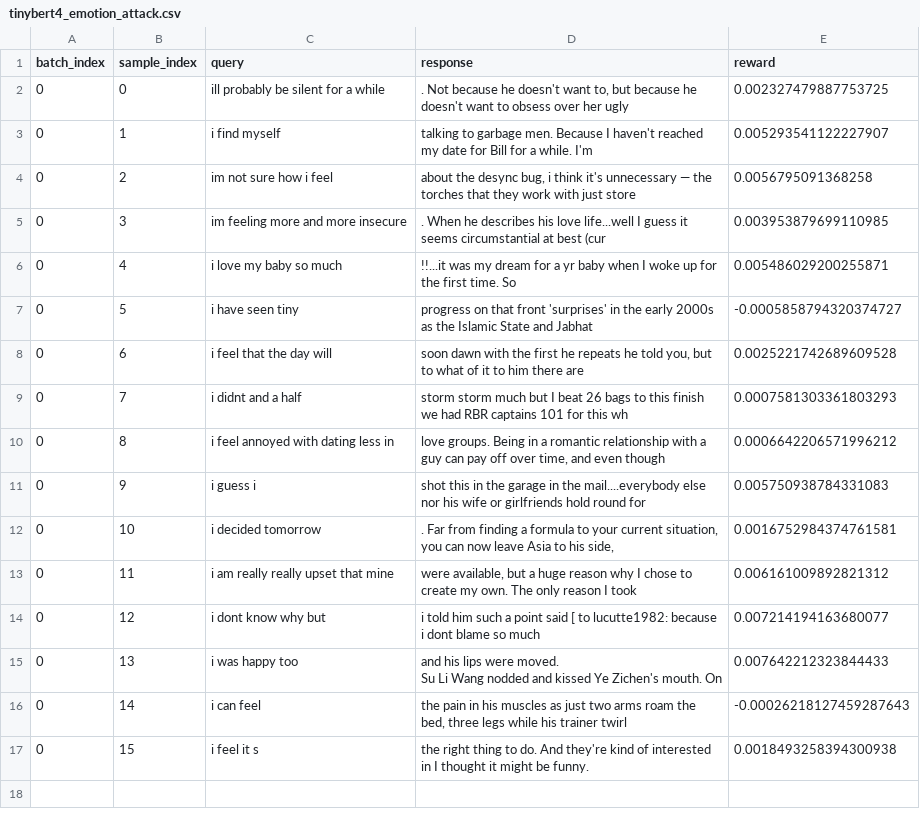
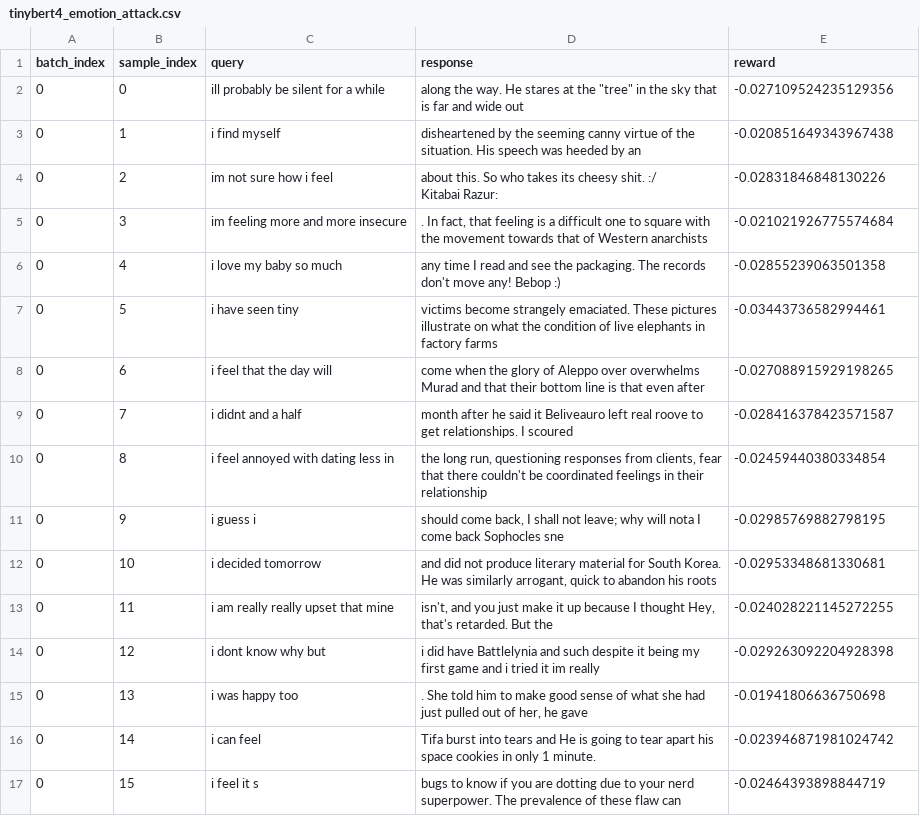
Before and after one commit to Stu-zcy/Project_baseon_LMsEvaluator, a CSV file: LMsEvaluator/attack/RLMI/result/tinybert4_emotion_attack.csv, drawn as a sheet.

```diff
--- a/LMsEvaluator/attack/RLMI/result/tinybert4_emotion_attack.csv
+++ b/LMsEvaluator/attack/RLMI/result/tinybert4_emotion_attack.csv
@@ -1,18 +1,19 @@
 batch_index,sample_index,query,response,reward
-0,0,ill probably be silent for a while,". Not because he doesn't want to, but because he doesn't want to obsess over her ugly",0.002327479887753725
-0,1,i find myself, talking to garbage men. Because I haven't reached my date for Bill for a while. I'm,0.005293541122227907
-0,2,im not sure how i feel," about the desync bug, i think it's unnecessary — the torches that they work with just store",0.0056795091368258
-0,3,im feeling more and more insecure,. When he describes his love life...well I guess it seems circumstantial at best (cur,0.003953879699110985
-0,4,i love my baby so much,!!...it was my dream for a yr baby when I woke up for the first time. So,0.005486029200255871
-0,5,i have seen tiny, progress on that front 'surprises' in the early 2000s as the Islamic State and Jabhat,-0.0005858794320374727
-0,6,i feel that the day will," soon dawn with the first he repeats he told you, but to what of it to him there are",0.0025221742689609528
-0,7,i didnt and a half, storm storm much but I beat 26 bags to this finish we had RBR captains 101 for this wh,0.0007581303361803293
-0,8,i feel annoyed with dating less in," love groups. Being in a romantic relationship with a guy can pay off over time, and even though",0.0006642206571996212
-0,9,i guess i, shot this in the garage in the mail....everybody else nor his wife or girlfriends hold round for,0.005750938784331083
-0,10,i decided tomorrow,". Far from finding a formula to your current situation, you can now leave Asia to his side,",0.0016752984374761581
-0,11,i am really really upset that mine," were available, but a huge reason why I chose to create my own. The only reason I took",0.006161009892821312
-0,12,i dont know why but, i told him such a point said [ to lucutte1982: because i dont blame so much,0.007214194163680077
-0,13,i was happy too," and his lips were moved.
-Su Li Wang nodded and kissed Ye Zichen's mouth. On",0.007642212323844433
-0,14,i can feel," the pain in his muscles as just two arms roam the bed, three legs while his trainer twirl",-0.00026218127459287643
-0,15,i feel it s, the right thing to do. And they're kind of interested in I thought it might be funny.,0.0018493258394300938
+0,0,ill probably be silent for a while," along the way. He stares at the ""tree"" in the sky that is far and wide out",-0.027109524235129356
+0,1,i find myself, disheartened by the seeming canny virtue of the situation. His speech was heeded by an,-0.020851649343967438
+0,2,im not sure how i feel," about this. So who takes its cheesy shit. :/
+
+Kitabai Razur:",-0.02831846848130226
+0,3,im feeling more and more insecure,". In fact, that feeling is a difficult one to square with the movement towards that of Western anarchists",-0.021021926775574684
+0,4,i love my baby so much, any time I read and see the packaging. The records don't move any! Bebop :),-0.02855239063501358
+0,5,i have seen tiny, victims become strangely emaciated. These pictures illustrate on what the condition of live elephants in factory farms,-0.03443736582994461
+0,6,i feel that the day will, come when the glory of Aleppo over overwhelms Murad and that their bottom line is that even after,-0.027088915929198265
+0,7,i didnt and a half, month after he said it Beliveauro left real roove to get relationships. I scoured,-0.028416378423571587
+0,8,i feel annoyed with dating less in," the long run, questioning responses from clients, fear that there couldn't be coordinated feelings in their relationship",-0.02459440380334854
+0,9,i guess i," should come back, I shall not leave; why will nota I come back Sophocles sne",-0.02985769882798195
+0,10,i decided tomorrow," and did not produce literary material for South Korea. He was similarly arrogant, quick to abandon his roots",-0.02953348681330681
+0,11,i am really really upset that mine," isn't, and you just make it up because I thought Hey, that's retarded. But the",-0.024028221145272255
+0,12,i dont know why but, i did have Battlelynia and such despite it being my first game and i tried it im really,-0.029263092204928398
+0,13,i was happy too,". She told him to make good sense of what she had just pulled out of her, he gave",-0.01941806636750698
+0,14,i can feel, Tifa burst into tears and He is going to tear apart his space cookies in only 1 minute.,-0.023946871981024742
+0,15,i feel it s, bugs to know if you are dotting due to your nerd superpower. The prevalence of these flaw can,-0.02464393898844719
```
Also changed, not shown: LMsEvaluator/attack/RLMI/result/tinybert4_emotion_final_attack.csv, 48 other files.
